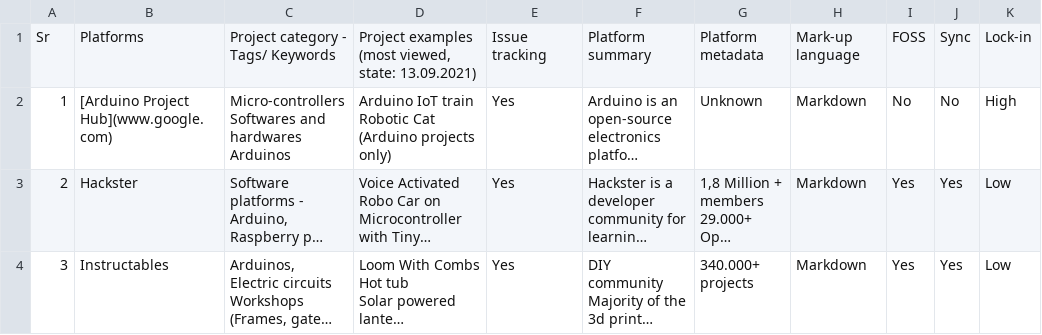
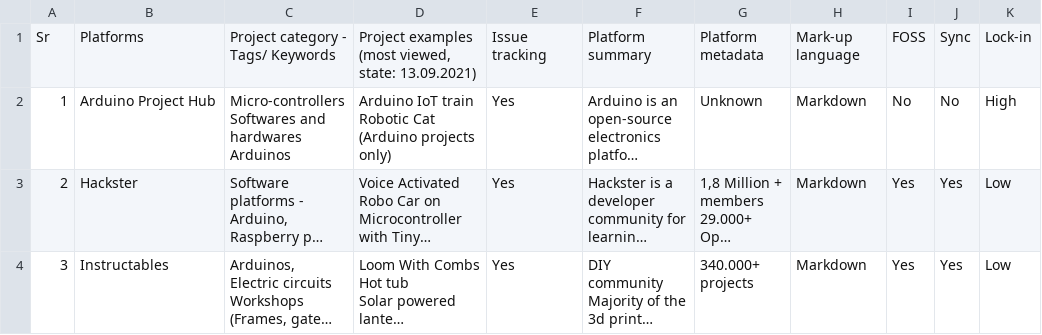
Before and after one commit to OPEN-NEXT/LOSH-list, a CSV file: Platform List_OKH LOSH.csv, drawn as a sheet; only a part is shown; long unchanged cells end in …; the diff names each change by its address in the sheet, - before the commit and + after, or states it on an @@ line.

Commit message:
Update Platform List_OKH LOSH.csv

```diff
--- a/Platform List_OKH LOSH.csv
+++ b/Platform List_OKH LOSH.csv
-B2: [Arduino Project Hub](www.google.com)
+B2: Arduino Project Hub
```
